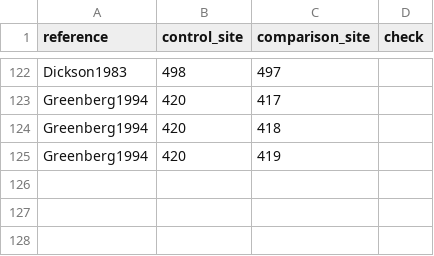
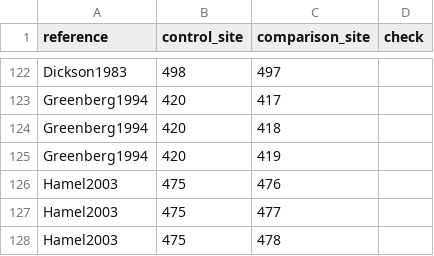
Before and after one commit to weecology/experimental-rads, a CSV file: comparison_analysis_data.csv, drawn as a sheet; only a part is shown, gaps mark what is left out; the diff names each change by its address in the sheet, - before the commit and + after, or states it on an @@ line.

```diff
--- a/comparison_analysis_data.csv
+++ b/comparison_analysis_data.csv
+row 126: Hamel2003 | 475 | 476
+row 127: Hamel2003 | 475 | 477
+row 128: Hamel2003 | 475 | 478
```
Also changed, not shown: community_analysis_data.csv, experiments_analysis_data.csv, 2 other files.
